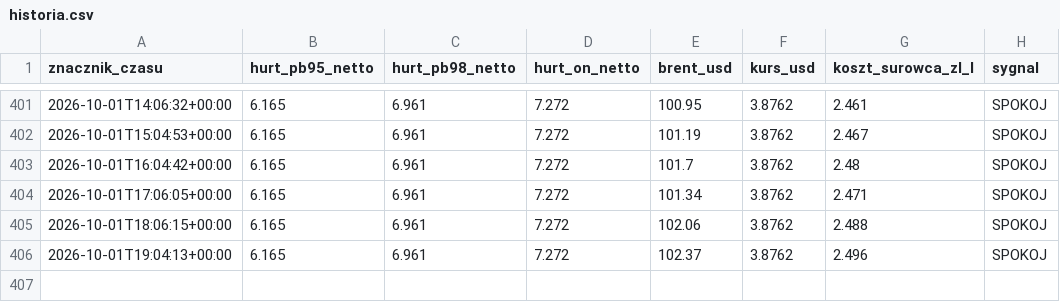
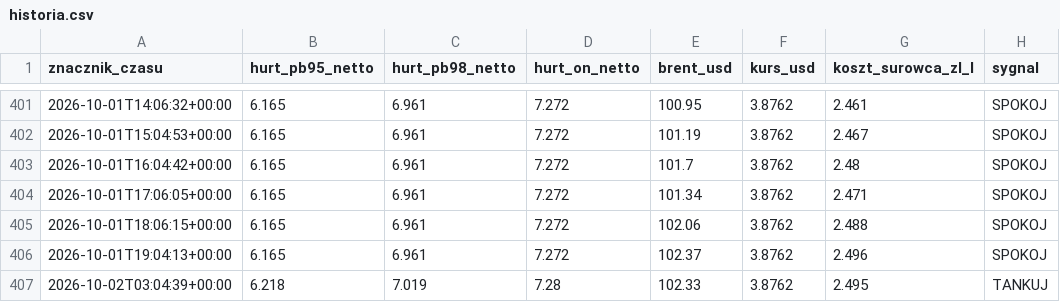
Before and after one commit to czarnypies1/straznik-paliwa, a CSV file: historia.csv, drawn as a sheet; only a part is shown, gaps mark what is left out.

```diff
--- a/historia.csv
+++ b/historia.csv
@@ -406 +406,2 @@ znacznik_czasu,hurt_pb95_netto,hurt_pb98_netto,hurt_on_netto,brent_usd,kurs_usd,
 2026-10-01T19:04:13+00:00,6.165,6.961,7.272,102.37,3.8762,2.496,SPOKOJ
+2026-10-02T03:04:39+00:00,6.218,7.019,7.28,102.33,3.8762,2.495,TANKUJ
```
Also changed, not shown: 1 other file.
